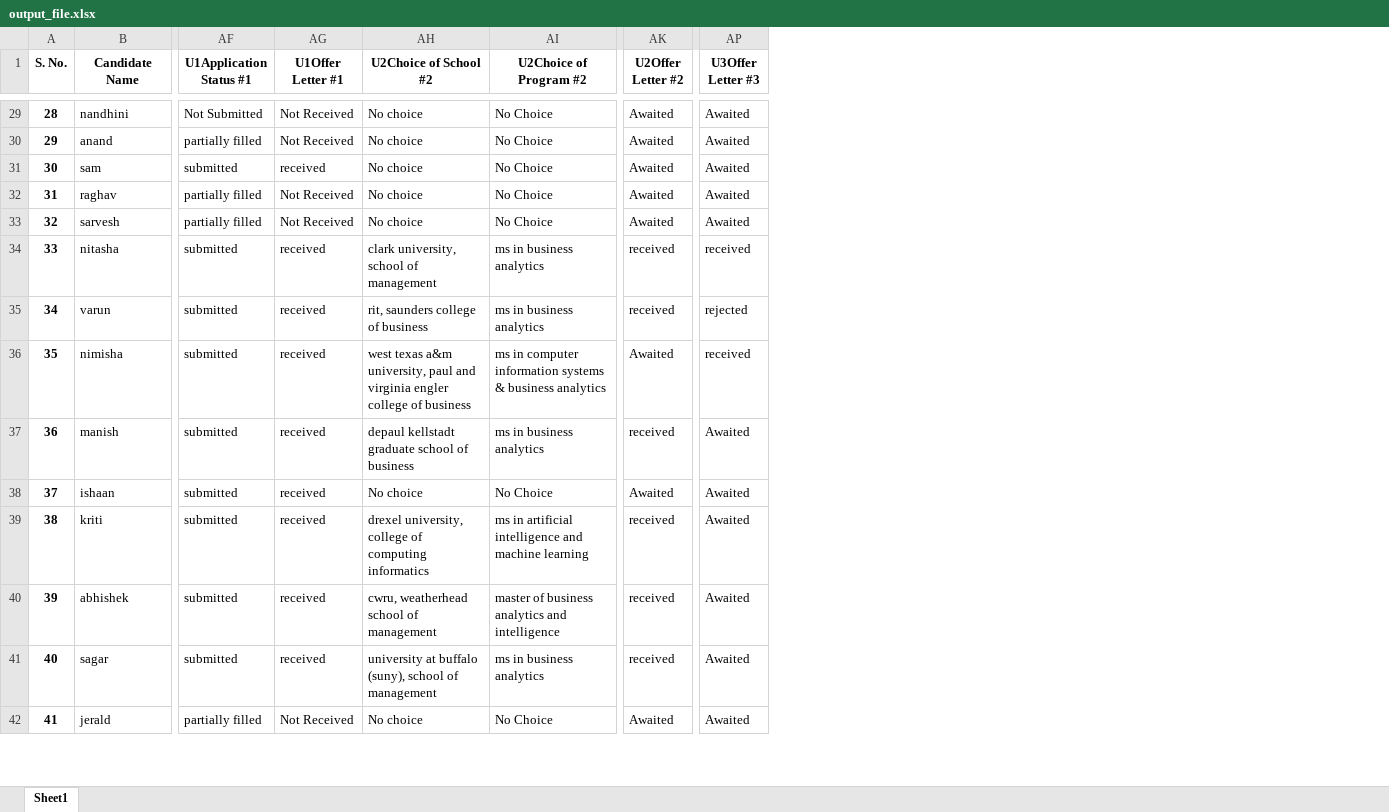
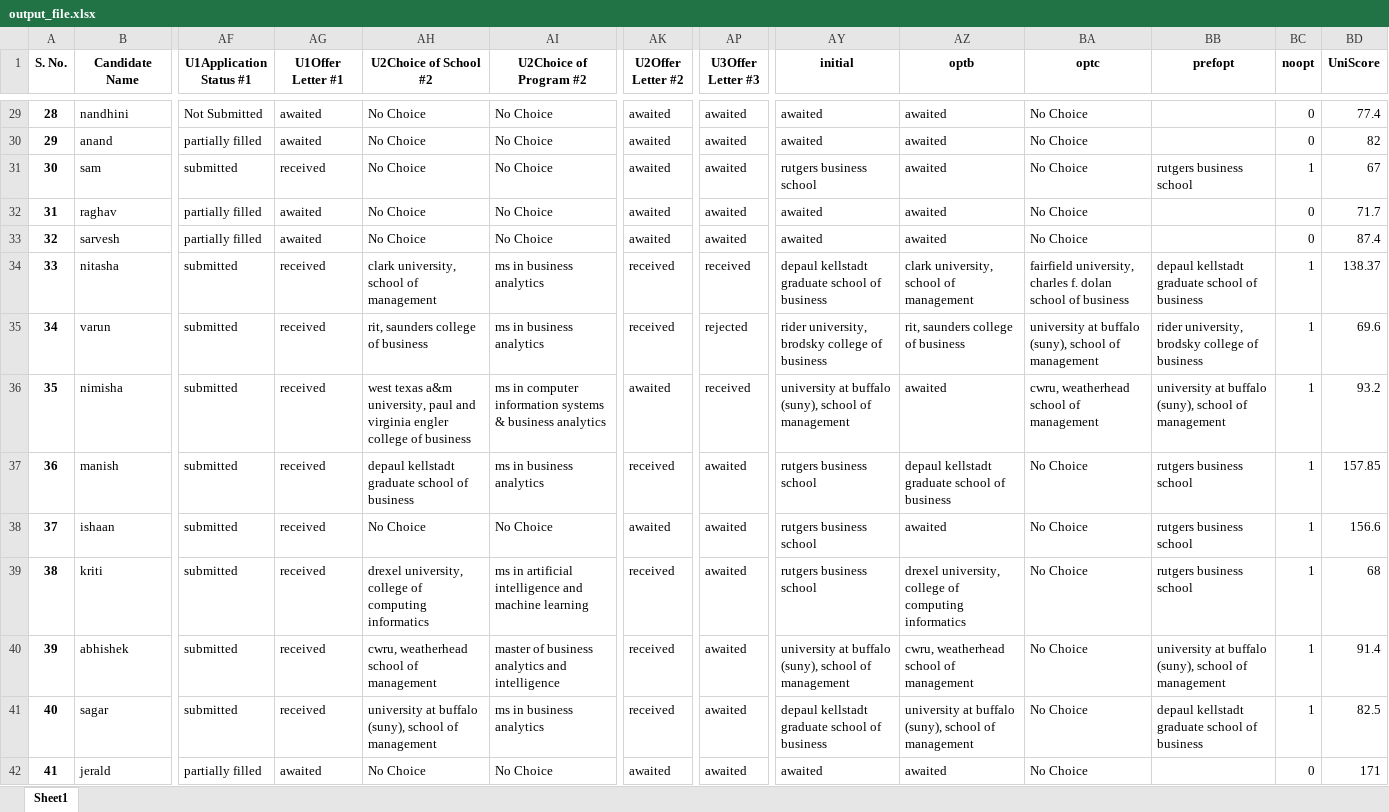
Before and after one commit to edwinEldhose404/USPathwayAnalysis, an Excel workbook: output_file.xlsx, sheet Sheet1, drawn as a sheet; only a part is shown, gaps mark what is left out; values as stored, in another font and other column widths than the file's, no borders; the diff covers the shown part only; the diff names each change by its address in the sheet, - before the commit and + after, or states it on an @@ line.

```diff
--- a/output_file.xlsx (sheet Sheet1)
+++ b/output_file.xlsx (sheet Sheet1)
+column AY (initial), rows 29-42: awaited | awaited | rutgers business school | awaited | awaited | depaul kellstadt graduate school of business | rider university, brodsky college of business | university at buffalo (suny), school of management | rutgers business school | rutgers business school | rutgers business school | university at buffalo (suny), school of management | depaul kellstadt graduate school of business | awaited
+column AZ (optb), rows 29-42: awaited | awaited | awaited | awaited | awaited | clark university, school of management | rit, saunders college of business | awaited | depaul kellstadt graduate school of business | awaited | drexel university, college of computing informatics | cwru, weatherhead school of management | university at buffalo (suny), school of management | awaited
+column BA (optc), rows 29-42: No Choice | No Choice | No Choice | No Choice | No Choice | fairfield university, charles f. dolan school of business | university at buffalo (suny), school of management | cwru, weatherhead school of management | No Choice | No Choice | No Choice | No Choice | No Choice | No Choice
+column BB (prefopt), rows 31-41: rutgers business school |  |  | depaul kellstadt graduate school of business | rider university, brodsky college of business | university at buffalo (suny), school of management | rutgers business school | rutgers business school | rutgers business school | university at buffalo (suny), school of management | depaul kellstadt graduate school of business
+column BC (noopt), rows 29-42: 0 | 0 | 1 | 0 | 0 | 1 | 1 | 1 | 1 | 1 | 1 | 1 | 1 | 0
+column BD (UniScore), rows 29-42: 77.4 | 82 | 67 | 71.7 | 87.4 | 138.37 | 69.6 | 93.2 | 157.85 | 156.6 | 68 | 91.4 | 82.5 | 171
-AG29:AG30 (U1Offer Letter #1): Not Received
+AG29:AG30 (U1Offer Letter #1): awaited
-AH29:AH33 (U2Choice of School #2): No choice
+AH29:AH33 (U2Choice of School #2): No Choice
-AK29:AK33 (U2Offer Letter #2): Awaited
+AK29:AK33 (U2Offer Letter #2): awaited
-AP29:AP33 (U3Offer Letter #3): Awaited
+AP29:AP33 (U3Offer Letter #3): awaited
-AG32:AG33 (U1Offer Letter #1): Not Received
+AG32:AG33 (U1Offer Letter #1): awaited
-AK36 (U2Offer Letter #2): Awaited
+AK36 (U2Offer Letter #2): awaited
-AP37:AP42 (U3Offer Letter #3): Awaited
+AP37:AP42 (U3Offer Letter #3): awaited
-AH38 (U2Choice of School #2): No choice
+AH38 (U2Choice of School #2): No Choice
-AK38 (U2Offer Letter #2): Awaited
+AK38 (U2Offer Letter #2): awaited
-AG42 (U1Offer Letter #1): Not Received
+AG42 (U1Offer Letter #1): awaited
-AH42 (U2Choice of School #2): No choice
+AH42 (U2Choice of School #2): No Choice
-AK42 (U2Offer Letter #2): Awaited
+AK42 (U2Offer Letter #2): awaited
```
Also changed, not shown: 660 edited cells elsewhere in this sheet, notSelectedStudents.xlsx, output.xlsx, 2 other files.
